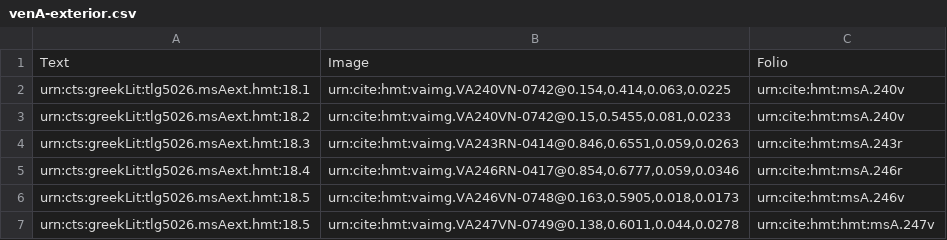
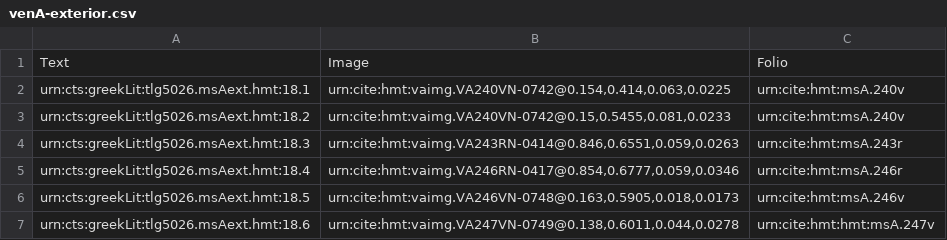
Before and after one commit to hmteditors/closed-hc-il18, a CSV file: venA/collections/venA-exterior.csv, drawn as a sheet.

Commit message:
Update venA-exterior.csv

```diff
--- a/venA/collections/venA-exterior.csv
+++ b/venA/collections/venA-exterior.csv
@@ -6,2 +6,2 @@ urn:cts:greekLit:tlg5026.msAext.hmt:18.4,"urn:cite:hmt:vaimg.VA246RN-0417@0.854,
 urn:cts:greekLit:tlg5026.msAext.hmt:18.5,"urn:cite:hmt:vaimg.VA246VN-0748@0.163,0.5905,0.018,0.0173",urn:cite:hmt:msA.246v
-urn:cts:greekLit:tlg5026.msAext.hmt:18.5,"urn:cite:hmt:vaimg.VA247VN-0749@0.138,0.6011,0.044,0.0278",urn:cite:hmt:hmt:msA.247v
+urn:cts:greekLit:tlg5026.msAext.hmt:18.6,"urn:cite:hmt:vaimg.VA247VN-0749@0.138,0.6011,0.044,0.0278",urn:cite:hmt:hmt:msA.247v
```
